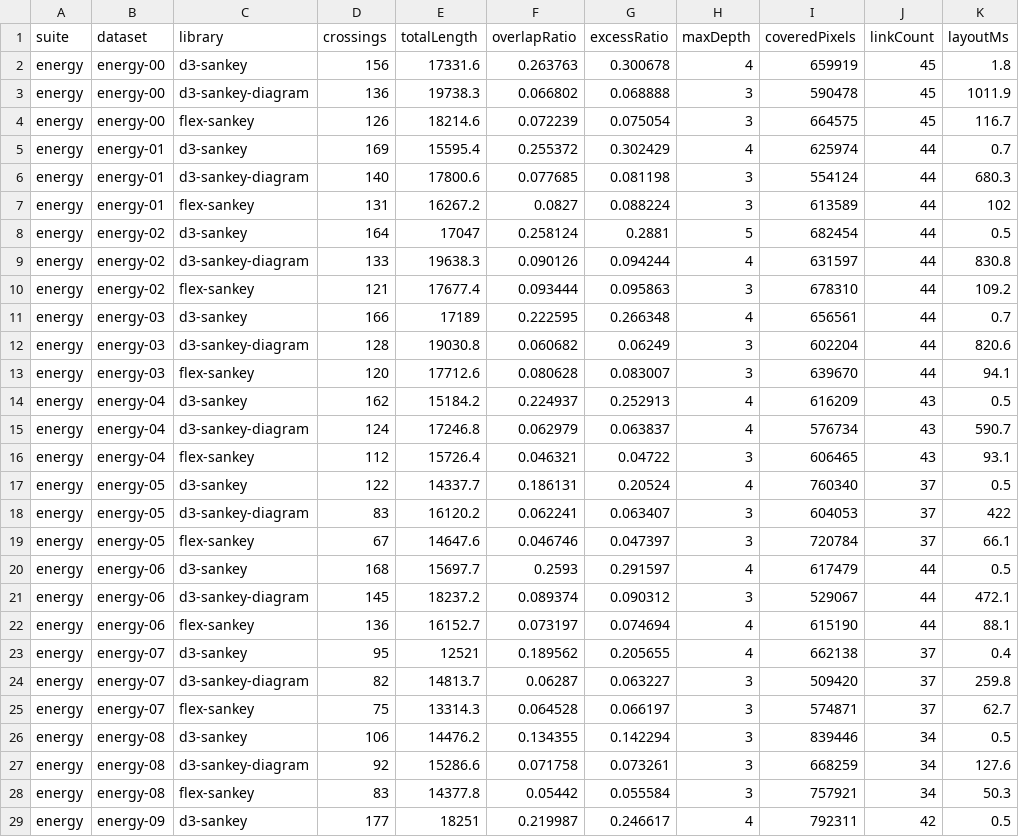
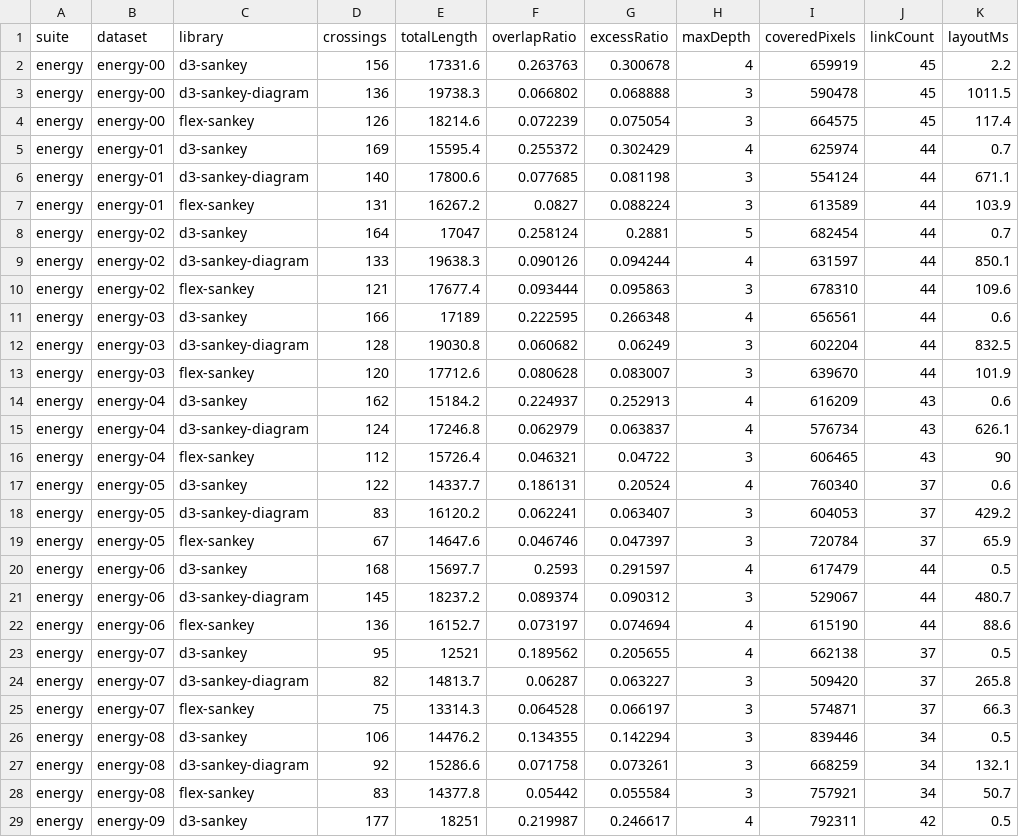
Before and after one commit to esperanc/flex-sankey, a CSV file: benchmarks/out/results.csv, drawn as a sheet; only a part is shown; the diff covers the shown part only.

```diff
--- a/benchmarks/out/results.csv
+++ b/benchmarks/out/results.csv
@@ -1,29 +1,29 @@
 suite,dataset,library,crossings,totalLength,overlapRatio,excessRatio,maxDepth,coveredPixels,linkCount,layoutMs
-energy,energy-00,d3-sankey,156,17331.6,0.263763,0.300678,4,659919,45,1.8
-energy,energy-00,d3-sankey-diagram,136,19738.3,0.066802,0.068888,3,590478,45,1011.9
-energy,energy-00,flex-sankey,126,18214.6,0.072239,0.075054,3,664575,45,116.7
+energy,energy-00,d3-sankey,156,17331.6,0.263763,0.300678,4,659919,45,2.2
+energy,energy-00,d3-sankey-diagram,136,19738.3,0.066802,0.068888,3,590478,45,1011.5
+energy,energy-00,flex-sankey,126,18214.6,0.072239,0.075054,3,664575,45,117.4
 energy,energy-01,d3-sankey,169,15595.4,0.255372,0.302429,4,625974,44,0.7
-energy,energy-01,d3-sankey-diagram,140,17800.6,0.077685,0.081198,3,554124,44,680.3
-energy,energy-01,flex-sankey,131,16267.2,0.0827,0.088224,3,613589,44,102
-energy,energy-02,d3-sankey,164,17047,0.258124,0.2881,5,682454,44,0.5
-energy,energy-02,d3-sankey-diagram,133,19638.3,0.090126,0.094244,4,631597,44,830.8
-energy,energy-02,flex-sankey,121,17677.4,0.093444,0.095863,3,678310,44,109.2
-energy,energy-03,d3-sankey,166,17189,0.222595,0.266348,4,656561,44,0.7
-energy,energy-03,d3-sankey-diagram,128,19030.8,0.060682,0.06249,3,602204,44,820.6
-energy,energy-03,flex-sankey,120,17712.6,0.080628,0.083007,3,639670,44,94.1
-energy,energy-04,d3-sankey,162,15184.2,0.224937,0.252913,4,616209,43,0.5
-energy,energy-04,d3-sankey-diagram,124,17246.8,0.062979,0.063837,4,576734,43,590.7
-energy,energy-04,flex-sankey,112,15726.4,0.046321,0.04722,3,606465,43,93.1
-energy,energy-05,d3-sankey,122,14337.7,0.186131,0.20524,4,760340,37,0.5
-energy,energy-05,d3-sankey-diagram,83,16120.2,0.062241,0.063407,3,604053,37,422
-energy,energy-05,flex-sankey,67,14647.6,0.046746,0.047397,3,720784,37,66.1
+energy,energy-01,d3-sankey-diagram,140,17800.6,0.077685,0.081198,3,554124,44,671.1
+energy,energy-01,flex-sankey,131,16267.2,0.0827,0.088224,3,613589,44,103.9
+energy,energy-02,d3-sankey,164,17047,0.258124,0.2881,5,682454,44,0.7
+energy,energy-02,d3-sankey-diagram,133,19638.3,0.090126,0.094244,4,631597,44,850.1
+energy,energy-02,flex-sankey,121,17677.4,0.093444,0.095863,3,678310,44,109.6
+energy,energy-03,d3-sankey,166,17189,0.222595,0.266348,4,656561,44,0.6
+energy,energy-03,d3-sankey-diagram,128,19030.8,0.060682,0.06249,3,602204,44,832.5
+energy,energy-03,flex-sankey,120,17712.6,0.080628,0.083007,3,639670,44,101.9
+energy,energy-04,d3-sankey,162,15184.2,0.224937,0.252913,4,616209,43,0.6
+energy,energy-04,d3-sankey-diagram,124,17246.8,0.062979,0.063837,4,576734,43,626.1
+energy,energy-04,flex-sankey,112,15726.4,0.046321,0.04722,3,606465,43,90
+energy,energy-05,d3-sankey,122,14337.7,0.186131,0.20524,4,760340,37,0.6
+energy,energy-05,d3-sankey-diagram,83,16120.2,0.062241,0.063407,3,604053,37,429.2
+energy,energy-05,flex-sankey,67,14647.6,0.046746,0.047397,3,720784,37,65.9
 energy,energy-06,d3-sankey,168,15697.7,0.2593,0.291597,4,617479,44,0.5
-energy,energy-06,d3-sankey-diagram,145,18237.2,0.089374,0.090312,3,529067,44,472.1
-energy,energy-06,flex-sankey,136,16152.7,0.073197,0.074694,4,615190,44,88.1
-energy,energy-07,d3-sankey,95,12521,0.189562,0.205655,4,662138,37,0.4
-energy,energy-07,d3-sankey-diagram,82,14813.7,0.06287,0.063227,3,509420,37,259.8
-energy,energy-07,flex-sankey,75,13314.3,0.064528,0.066197,3,574871,37,62.7
+energy,energy-06,d3-sankey-diagram,145,18237.2,0.089374,0.090312,3,529067,44,480.7
+energy,energy-06,flex-sankey,136,16152.7,0.073197,0.074694,4,615190,44,88.6
+energy,energy-07,d3-sankey,95,12521,0.189562,0.205655,4,662138,37,0.5
+energy,energy-07,d3-sankey-diagram,82,14813.7,0.06287,0.063227,3,509420,37,265.8
+energy,energy-07,flex-sankey,75,13314.3,0.064528,0.066197,3,574871,37,66.3
 energy,energy-08,d3-sankey,106,14476.2,0.134355,0.142294,3,839446,34,0.5
-energy,energy-08,d3-sankey-diagram,92,15286.6,0.071758,0.073261,3,668259,34,127.6
-energy,energy-08,flex-sankey,83,14377.8,0.05442,0.055584,3,757921,34,50.3
+energy,energy-08,d3-sankey-diagram,92,15286.6,0.071758,0.073261,3,668259,34,132.1
+energy,energy-08,flex-sankey,83,14377.8,0.05442,0.055584,3,757921,34,50.7
 energy,energy-09,d3-sankey,177,18251,0.219987,0.246617,4,792311,42,0.5
```
Also changed, not shown: 3 added rows and 29 edited cells elsewhere in this file, benchmarks/out/paper-energy.csv, benchmarks/out/paper-layered.csv, 18 other files.
